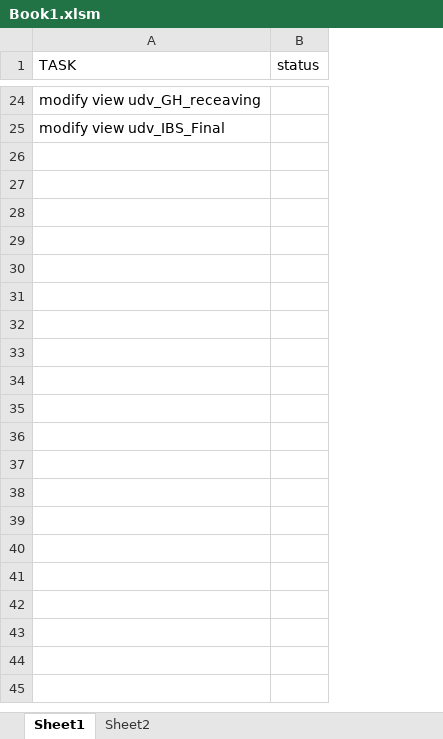
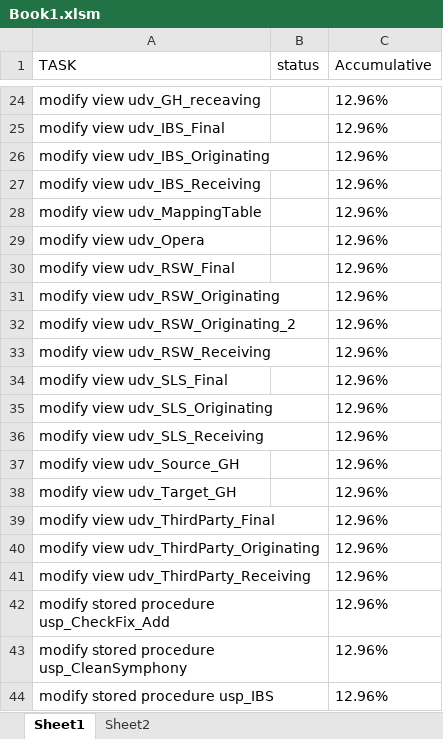
Before and after one commit to oscar-russi/bahamar_migration_scripts, an Excel workbook: Book1.xlsm, sheet Sheet1, drawn as a sheet; only a part is shown, gaps mark what is left out; values as stored, in another font and other column widths than the file's, no borders; table styles not drawn; the diff covers the shown part only; the diff names each change by its address in the sheet, - before the commit and + after, or states it on an @@ line.

```diff
--- a/Book1.xlsm (sheet Sheet1)
+++ b/Book1.xlsm (sheet Sheet1)
+column C (Accumulative), rows 24-25: 12.96% | 12.96%
+row 26: modify view udv_IBS_Originating |  | 12.96%
+row 27: modify view udv_IBS_Receiving |  | 12.96%
+row 28: modify view udv_MappingTable |  | 12.96%
+row 29: modify view udv_Opera |  | 12.96%
+row 30: modify view udv_RSW_Final |  | 12.96%
+row 31: modify view udv_RSW_Originating |  | 12.96%
+row 32: modify view udv_RSW_Originating_2 |  | 12.96%
+row 33: modify view udv_RSW_Receiving |  | 12.96%
+row 34: modify view udv_SLS_Final |  | 12.96%
+row 35: modify view udv_SLS_Originating |  | 12.96%
+row 36: modify view udv_SLS_Receiving |  | 12.96%
+row 37: modify view udv_Source_GH |  | 12.96%
+row 38: modify view udv_Target_GH |  | 12.96%
+row 39: modify view udv_ThirdParty_Final |  | 12.96%
+row 40: modify view udv_ThirdParty_Originating |  | 12.96%
+row 41: modify view udv_ThirdParty_Receiving |  | 12.96%
+row 42: modify stored procedure usp_CheckFix_Add |  | 12.96%
+row 43: modify stored procedure usp_CleanSymphony |  | 12.96%
+row 44: modify stored procedure usp_IBS |  | 12.96%
```
Also changed, not shown: 11 added rows and 4 edited cells elsewhere in this sheet, 3 other files.
